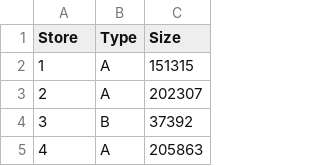
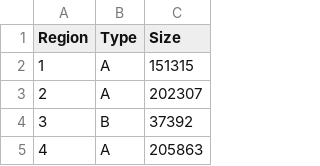
Before and after one commit to danieltwh/WalmartSales, a CSV file: walmart_sales/stores.csv, drawn as a sheet; only a part is shown.

Commit message:
Walmart sales with more features

```diff
--- a/walmart_sales/stores.csv
+++ b/walmart_sales/stores.csv
@@ -1,2 +1,2 @@
-Store,Type,Size
+Region,Type,Size
 1,A,151315
```
Also changed, not shown: 7 other files.
